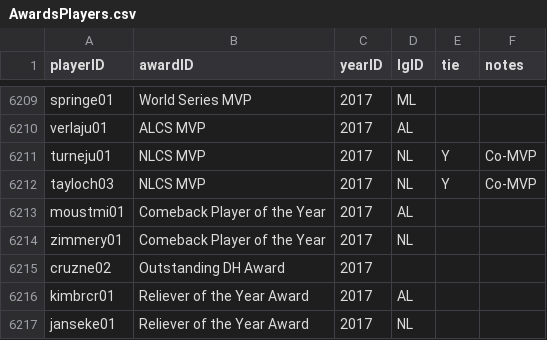
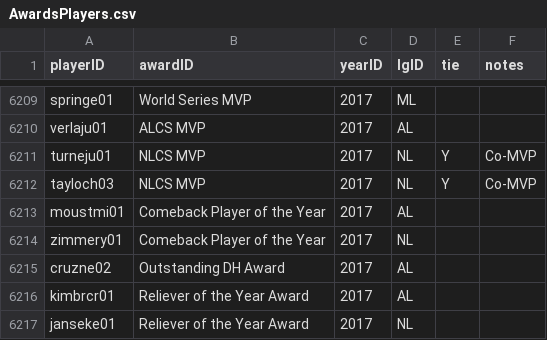
Before and after one commit to matthewjchin/baseballdatabank, a CSV file: contrib/AwardsPlayers.csv, drawn as a sheet; only a part is shown, gaps mark what is left out.

Commit message:
Patch 2017 Nelson Cruz award.

```diff
--- a/contrib/AwardsPlayers.csv
+++ b/contrib/AwardsPlayers.csv
@@ -6214,3 +6214,3 @@ moustmi01,Comeback Player of the Year,2017,AL,,
 zimmery01,Comeback Player of the Year,2017,NL,,
-cruzne02,Outstanding DH Award,2017,,,
+cruzne02,Outstanding DH Award,2017,AL,,
 kimbrcr01,Reliever of the Year Award,2017,AL,,
```
